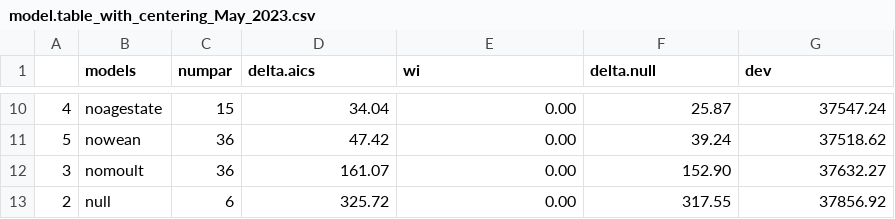
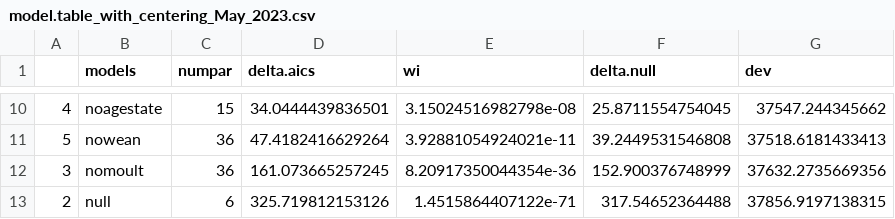
Before and after one commit to ChrisOosthuizen/elephantsealPhenology, a CSV file: output/model.table_with_centering_May_2023.csv, drawn as a sheet; only a part is shown, gaps mark what is left out; the diff covers the shown part only.

```diff
--- a/output/model.table_with_centering_May_2023.csv
+++ b/output/model.table_with_centering_May_2023.csv
@@ -10,4 +10,4 @@
-4,noagestate,15,34.04,0.00,25.87,37547.24
-5,nowean,36,47.42,0.00,39.24,37518.62
-3,nomoult,36,161.07,0.00,152.90,37632.27
-2,null,6,325.72,0.00,317.55,37856.92
+"4","noagestate",15,34.0444439836501,3.15024516982798e-08,25.8711554754045,37547.244345662
+"5","nowean",36,47.4182416629264,3.92881054924021e-11,39.2449531546808,37518.6181433413
+"3","nomoult",36,161.073665257245,8.20917350044354e-36,152.900376748999,37632.2735669356
+"2","null",6,325.719812153126,1.4515864407122e-71,317.54652364488,37856.9197138315
```
Also changed, not shown: 32 edited cells elsewhere in this file, data/daylength.csv, data/ses_15_oct_counts.csv, 16 other files.
